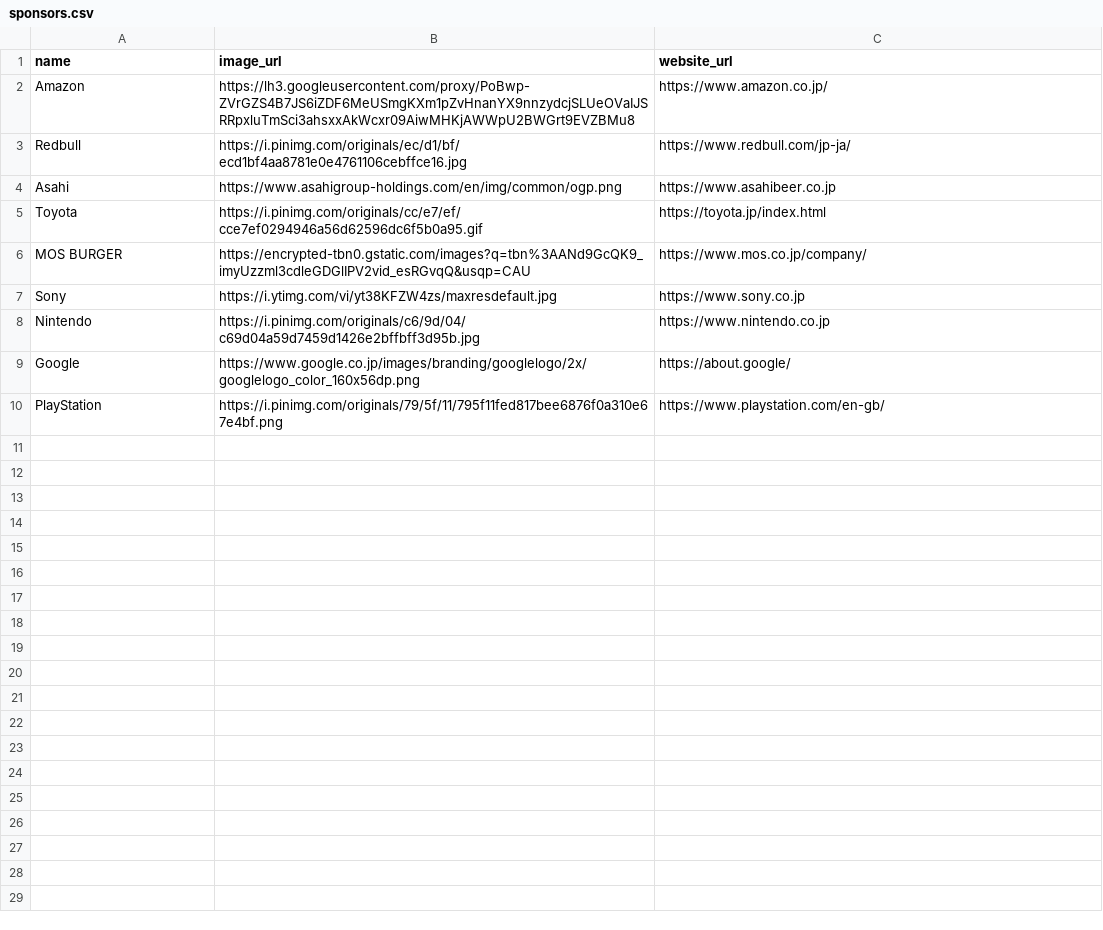
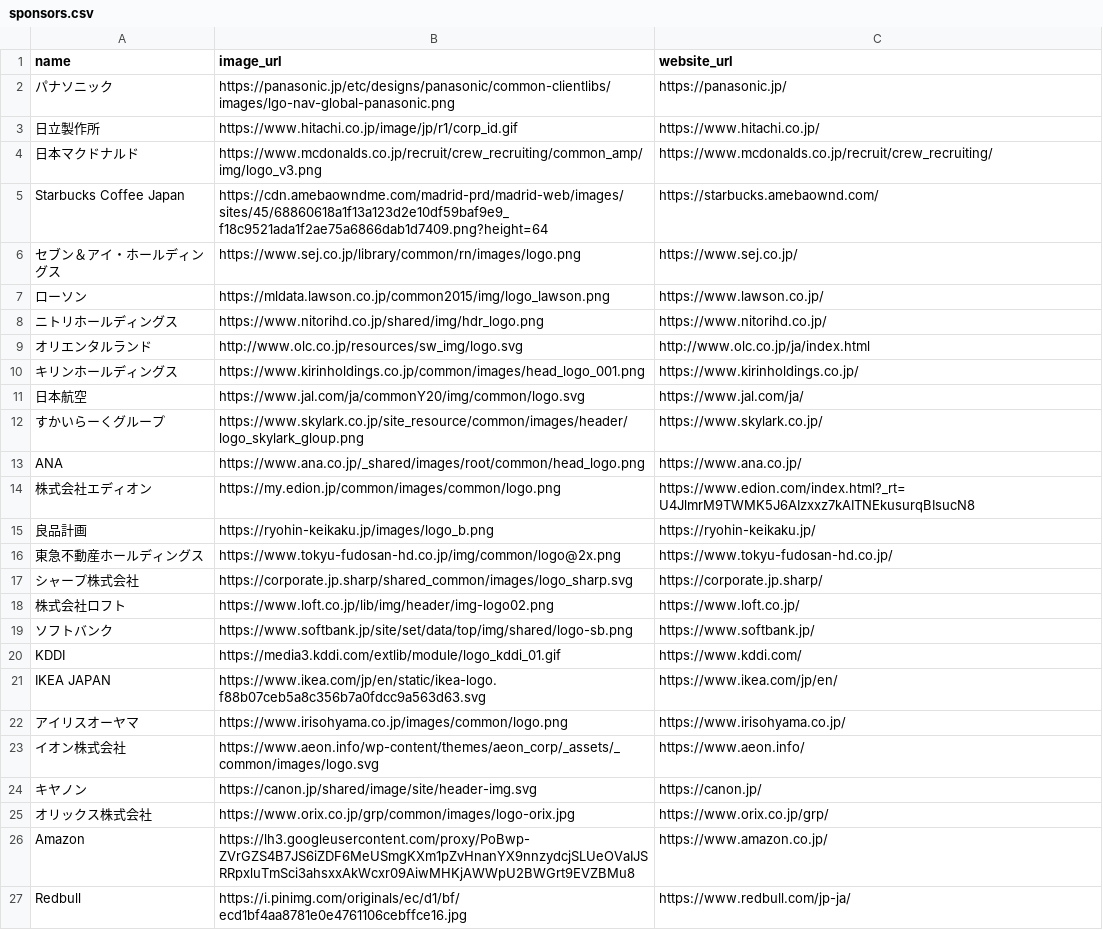
Before and after one commit to lumizilla/IkemenGorillaBack, a CSV file: csvfiles/sponsors.csv, drawn as a sheet; only a part is shown; the shorter side is filled out with more unchanged rows.

Commit message:
increased sponsor per contest

```diff
--- a/csvfiles/sponsors.csv
+++ b/csvfiles/sponsors.csv
@@ -1,2 +1,26 @@
 name,image_url,website_url
+パナソニック, https://panasonic.jp/etc/designs/panasonic/common-clientlibs/images/lgo-nav-global-panasonic.png, https://panasonic.jp/
+日立製作所, https://www.hitachi.co.jp/image/jp/r1/corp_id.gif, https://www.hitachi.co.jp/
+日本マクドナルド, https://www.mcdonalds.co.jp/recruit/crew_recruiting/common_amp/img/logo_v3.png, https://www.mcdonalds.co.jp/recruit/crew_recruiting/
+Starbucks Coffee Japan, https://cdn.amebaowndme.com/madrid-prd/madrid-web/images/sites/45/68860618a1f13a123d2e10df59baf9e9_f18c9521ada1f2ae75a6866dab1d7409.png?height=64, https://starbucks.amebaownd.com/
+セブン＆アイ・ホールディングス, https://www.sej.co.jp/library/common/rn/images/logo.png,https://www.sej.co.jp/
+ローソン, https://mldata.lawson.co.jp/common2015/img/logo_lawson.png, https://www.lawson.co.jp/
+ニトリホールディングス, https://www.nitorihd.co.jp/shared/img/hdr_logo.png, https://www.nitorihd.co.jp/
+オリエンタルランド, http://www.olc.co.jp/resources/sw_img/logo.svg, http://www.olc.co.jp/ja/index.html
+キリンホールディングス, https://www.kirinholdings.co.jp/common/images/head_logo_001.png, https://www.kirinholdings.co.jp/
+日本航空, https://www.jal.com/ja/commonY20/img/common/logo.svg, https://www.jal.com/ja/
+すかいらーくグループ, https://www.skylark.co.jp/site_resource/common/images/header/logo_skylark_gloup.png, https://www.skylark.co.jp/
+ANA, https://www.ana.co.jp/_shared/images/root/common/head_logo.png, https://www.ana.co.jp/
+株式会社エディオン, https://my.edion.jp/common/images/common/logo.png, https://www.edion.com/index.html?_rt=U4JlmrM9TWMK5J6AIzxxz7kAITNEkusurqBIsucN8
+良品計画, https://ryohin-keikaku.jp/images/logo_b.png, https://ryohin-keikaku.jp/
+東急不動産ホールディングス, https://www.tokyu-fudosan-hd.co.jp/img/common/logo@2x.png, https://www.tokyu-fudosan-hd.co.jp/
+シャープ株式会社, https://corporate.jp.sharp/shared_common/images/logo_sharp.svg, https://corporate.jp.sharp/
+株式会社ロフト, https://www.loft.co.jp/lib/img/header/img-logo02.png, https://www.loft.co.jp/
+ソフトバンク, https://www.softbank.jp/site/set/data/top/img/shared/logo-sb.png, https://www.softbank.jp/
+KDDI, https://media3.kddi.com/extlib/module/logo_kddi_01.gif, https://www.kddi.com/
+IKEA JAPAN, https://www.ikea.com/jp/en/static/ikea-logo.f88b07ceb5a8c356b7a0fdcc9a563d63.svg, https://www.ikea.com/jp/en/
+アイリスオーヤマ, https://www.irisohyama.co.jp/images/common/logo.png, https://www.irisohyama.co.jp/
+イオン株式会社, https://www.aeon.info/wp-content/themes/aeon_corp/_assets/_common/images/logo.svg, https://www.aeon.info/
+キヤノン, https://canon.jp/shared/image/site/header-img.svg, https://canon.jp/
+オリックス株式会社, https://www.orix.co.jp/grp/common/images/logo-orix.jpg, https://www.orix.co.jp/grp/
 Amazon,https://lh3.googleusercontent.com/proxy/PoBwp-ZVrGZS4B7JS6iZDF6MeUSmgKXm1pZvHnanYX9nnzydcjSLUeOVaIJSRRpxluTmSci3ahsxxAkWcxr09AiwMHKjAWWpU2BWGrt9EVZBMu8,https://www.amazon.co.jp/
```
Also changed, not shown: 3 other files.
